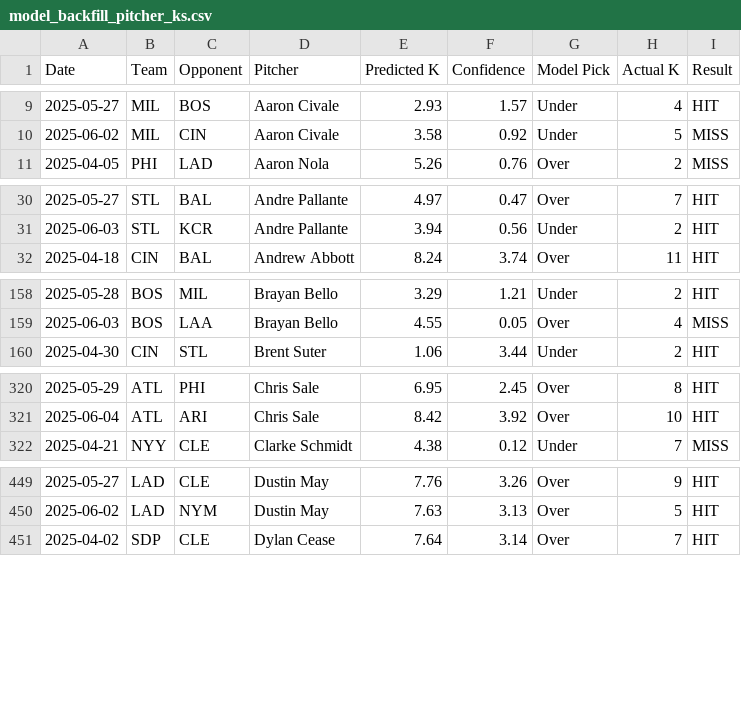
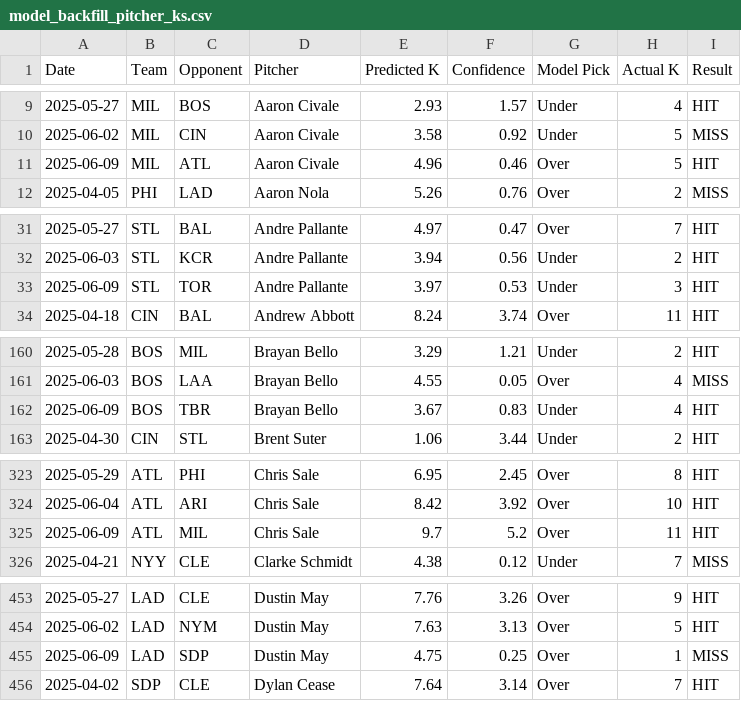
Before and after one commit to radgator13/pitcher-k-model, a CSV file: data/model_backfill_pitcher_ks.csv, drawn as a sheet; only a part is shown, gaps mark what is left out; the diff covers the shown part only; the diff names each change by its address in the sheet, - before the commit and + after, or states it on an @@ line.

```diff
--- a/data/model_backfill_pitcher_ks.csv
+++ b/data/model_backfill_pitcher_ks.csv
+row 11: 2025-06-09 | MIL | ATL | Aaron Civale | 4.96 | 0.46 | Over | 5 | HIT
+row 33: 2025-06-09 | STL | TOR | Andre Pallante | 3.97 | 0.53 | Under | 3 | HIT
+row 162: 2025-06-09 | BOS | TBR | Brayan Bello | 3.67 | 0.83 | Under | 4 | HIT
+row 325: 2025-06-09 | ATL | MIL | Chris Sale | 9.7 | 5.2 | Over | 11 | HIT
+row 455: 2025-06-09 | LAD | SDP | Dustin May | 4.75 | 0.25 | Over | 1 | MISS
```
Also changed, not shown: 13 added rows and 1 removed row elsewhere in this file, data/Stathead_2025_Pitcher_Master.csv, data/Stathead_2025_TeamBatting_Master.csv, 21 other files.
